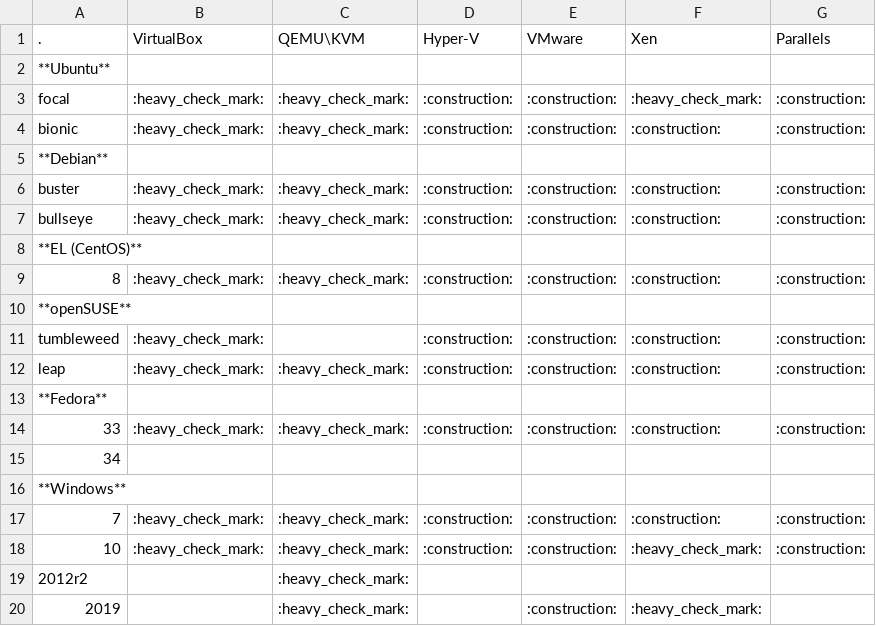
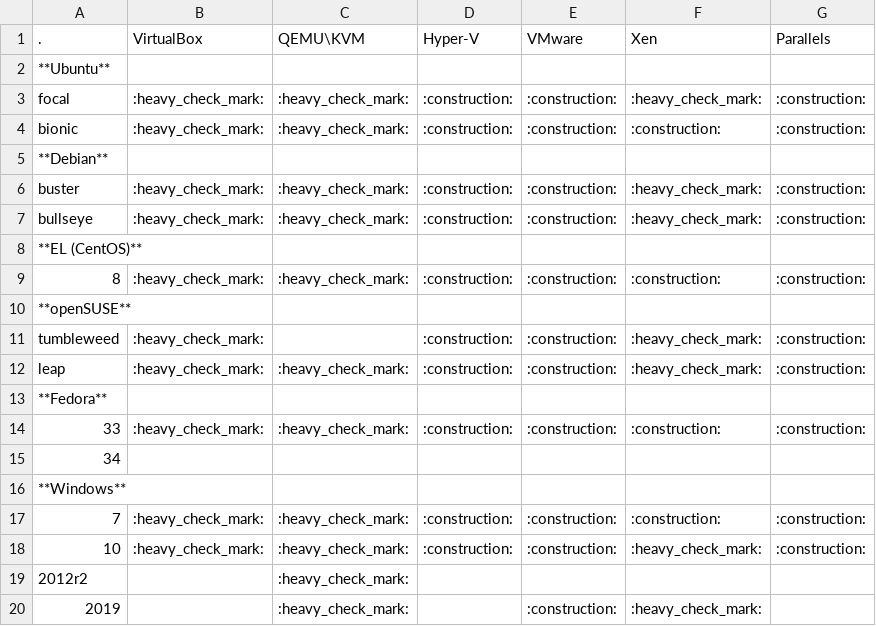
Before and after one commit to don-rumata/ansible-role-install-virtual-guest-tools, a CSV file: meta/virtual-guest-tools-table-features.csv, drawn as a sheet.

```diff
--- a/meta/virtual-guest-tools-table-features.csv
+++ b/meta/virtual-guest-tools-table-features.csv
@@ -5,4 +5,4 @@ bionic,:heavy_check_mark:,:heavy_check_mark:,:construction:,:construction:,:cons
 **Debian**,,,,,,
-buster,:heavy_check_mark:,:heavy_check_mark:,:construction:,:construction:,:construction:,:construction:
-bullseye,:heavy_check_mark:,:heavy_check_mark:,:construction:,:construction:,:construction:,:construction:
+buster,:heavy_check_mark:,:heavy_check_mark:,:construction:,:construction:,:heavy_check_mark:,:construction:
+bullseye,:heavy_check_mark:,:heavy_check_mark:,:construction:,:construction:,:heavy_check_mark:,:construction:
 **EL (CentOS)**,,,,,,
@@ -10,4 +10,4 @@ bullseye,:heavy_check_mark:,:heavy_check_mark:,:construction:,:construction:,:co
 **openSUSE**,,,,,,
-tumbleweed,:heavy_check_mark:,,:construction:,:construction:,:construction:,:construction:
-leap,:heavy_check_mark:,:heavy_check_mark:,:construction:,:construction:,:construction:,:construction:
+tumbleweed,:heavy_check_mark:,,:construction:,:construction:,:heavy_check_mark:,:construction:
+leap,:heavy_check_mark:,:heavy_check_mark:,:construction:,:construction:,:heavy_check_mark:,:construction:
 **Fedora**,,,,,,
```
Also changed, not shown: 5 other files.
